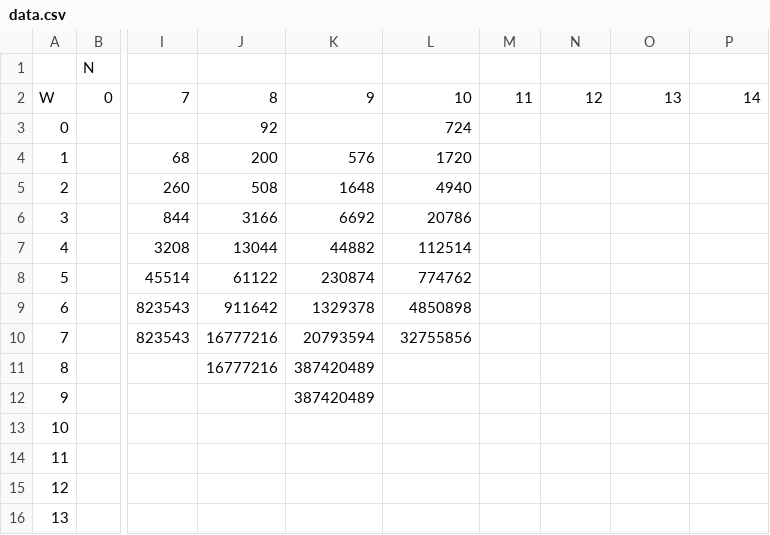
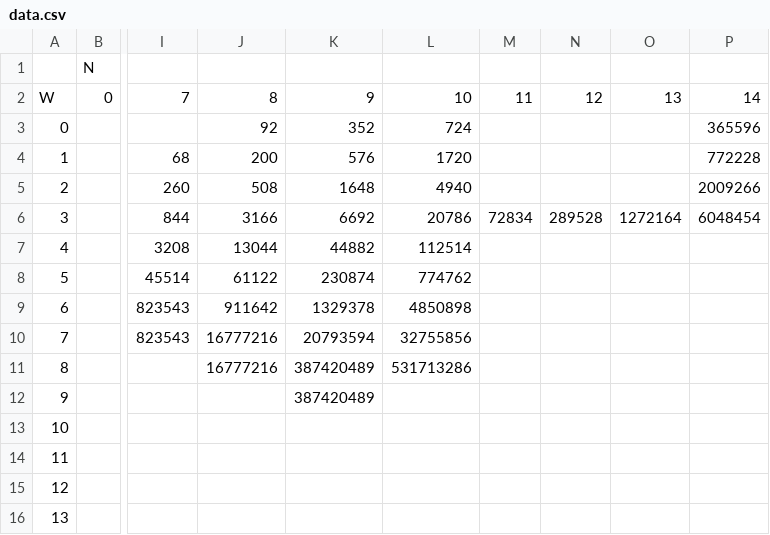
Before and after one commit to TheCDC/cbu_csse_euler, a CSV file: euler_534/Christopher D Chen/data.csv, drawn as a sheet; only a part is shown, gaps mark what is left out; the diff names each change by its address in the sheet, - before the commit and + after, or states it on an @@ line.

Commit message:
Optimizations and data

```diff
--- a/euler_534/Christopher D Chen/data.csv
+++ b/euler_534/Christopher D Chen/data.csv
-K3: (empty)
+K3: 352
-P3: (empty)
+P3: 365596
-P4: (empty)
+P4: 772228
-P5: (empty)
+P5: 2009266
-M6: (empty)
+M6: 72834
-N6: (empty)
+N6: 289528
-O6: (empty)
+O6: 1272164
-P6: (empty)
+P6: 6048454
-L11: (empty)
+L11: 531713286
```
Also changed, not shown: 2 other files.
